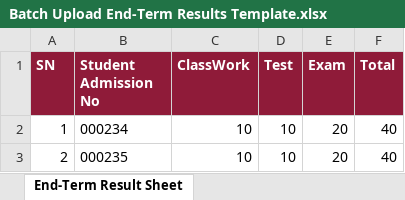
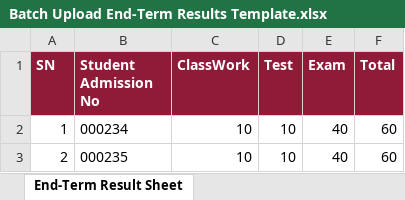
Before and after one commit to Mario-Francis/SchoolPortal, an Excel workbook: SchoolPortal.Web/wwwroot/templates/Batch Upload End-Term Results Template.xlsx, sheet End-Term Result Sheet, drawn as a sheet; values as stored, in another font and other column widths than the file's, no borders; the diff names each change by its address in the sheet, - before the commit and + after, or states it on an @@ line.

```diff
--- a/SchoolPortal.Web/wwwroot/templates/Batch Upload End-Term Results Template.xlsx (sheet End-Term Result Sheet)
+++ b/SchoolPortal.Web/wwwroot/templates/Batch Upload End-Term Results Template.xlsx (sheet End-Term Result Sheet)
-E2:E3 (Exam): 20
+E2:E3 (Exam): 40
-F2:F3 (Total): 40
+F2:F3 (Total): 60
```
Also changed, not shown: 48 other files.
